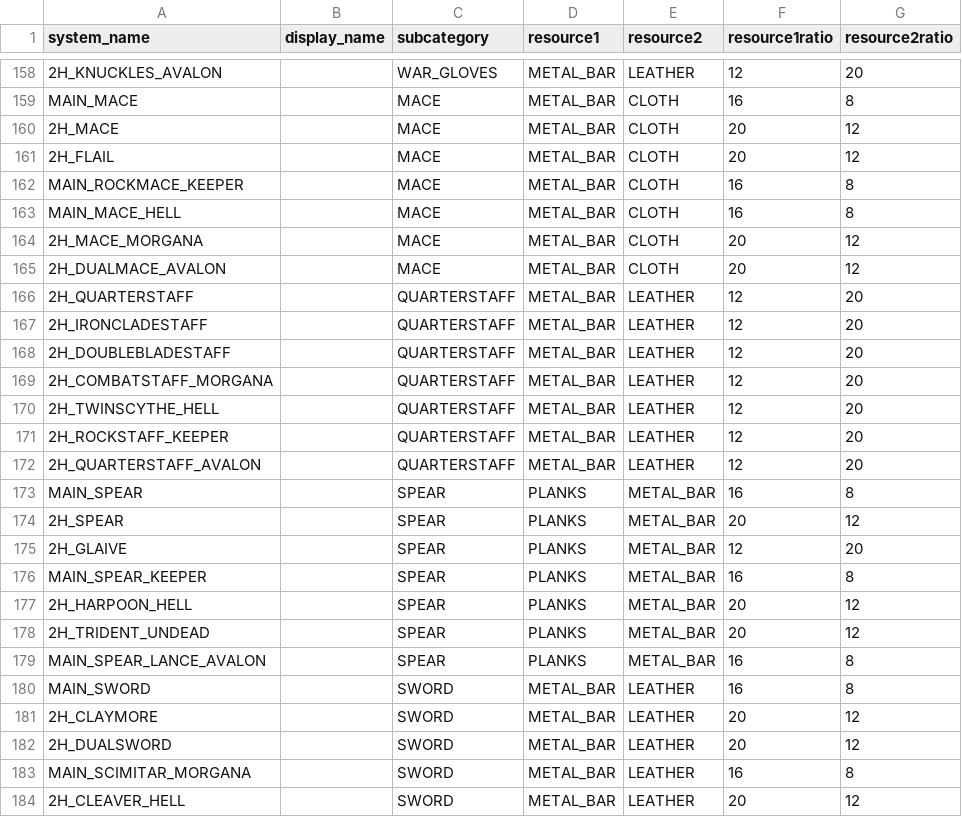
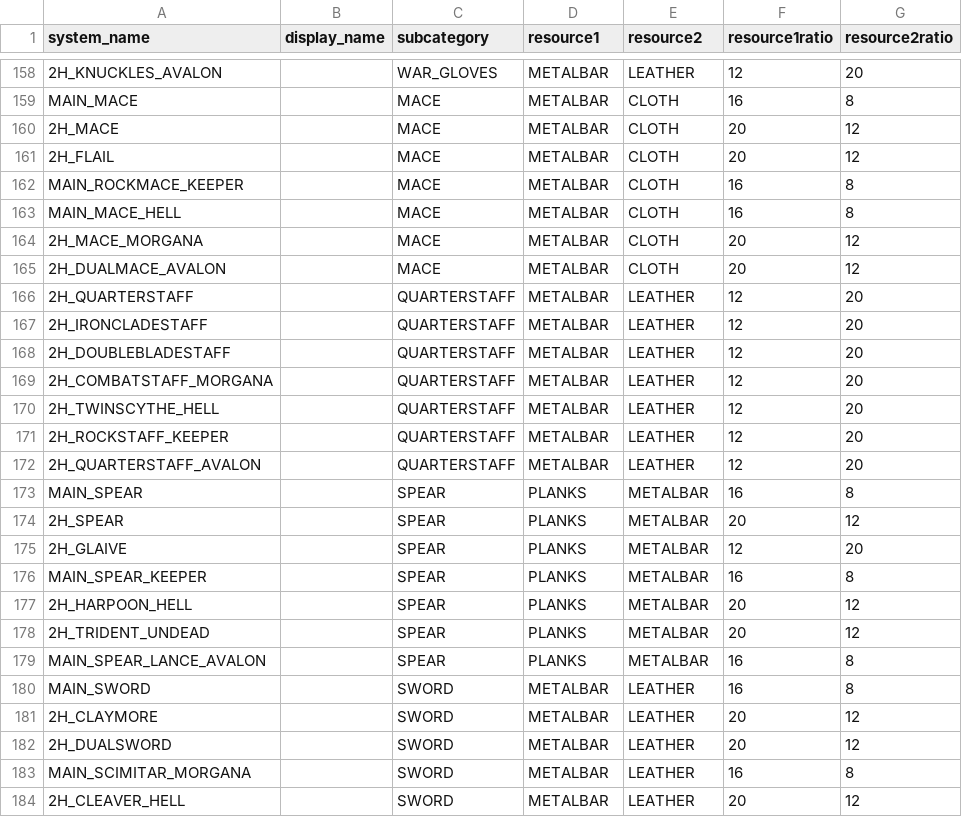
Before and after one commit to VaynerAkaWalo/albion-rmt-backend, a CSV file: src/main/resources/data/item.csv, drawn as a sheet; only a part is shown, gaps mark what is left out; the diff covers the shown part only; the diff names each change by its address in the sheet, - before the commit and + after, or states it on an @@ line.

Commit message:
fix metalbar system name (#18)

```diff
--- a/src/main/resources/data/item.csv
+++ b/src/main/resources/data/item.csv
-D158:D172 (resource1): METAL_BAR
+D158:D172 (resource1): METALBAR
-E173:E179 (resource2): METAL_BAR
+E173:E179 (resource2): METALBAR
-D180:D184 (resource1): METAL_BAR
+D180:D184 (resource1): METALBAR
```
Also changed, not shown: 96 edited cells elsewhere in this file, 1 other file.
